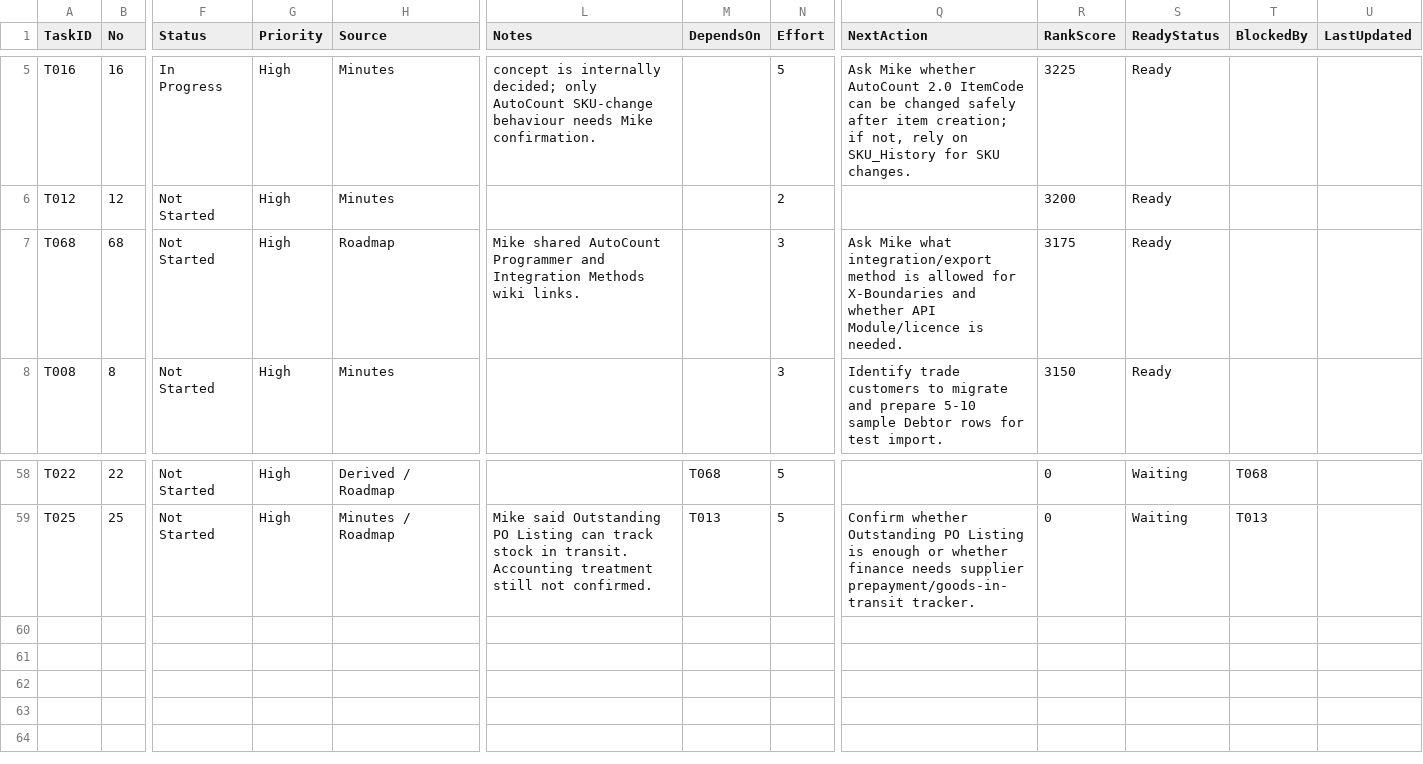
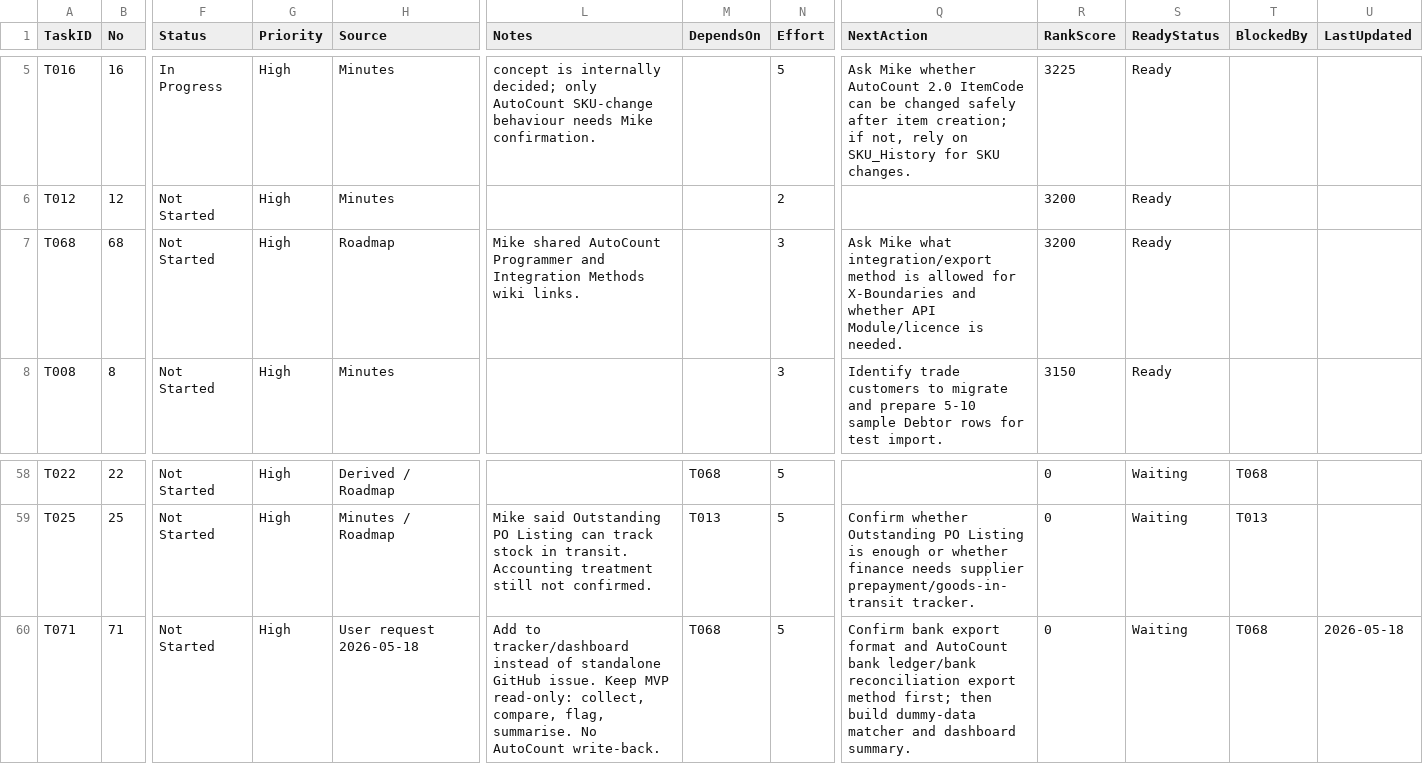
Before and after one commit to x-boundaries/automation, a CSV file: dashboard/ranked_tasks.csv, drawn as a sheet; only a part is shown, gaps mark what is left out; rows hold the shown columns only; the diff names each change by its address in the sheet, - before the commit and + after, or states it on an @@ line.

```diff
--- a/dashboard/ranked_tasks.csv
+++ b/dashboard/ranked_tasks.csv
-R7 (RankScore): 3175
+R7 (RankScore): 3200
+row 60: T071 | 71 | Not Started | High | User request 2026-05-18 | Add to tracker/dashboard instead of standalone GitHub issue. Keep MVP read-only: collect, compare, flag, summarise. No AutoCount write-back. | T068 | 5 | Confirm bank export format and AutoCount bank ledger/bank reconciliation export method first; then build dummy-data matcher and dashboard summary. | 0 | Waiting | T068 | 2026-05-18
```
Also changed, not shown: tracker/work_tracker.csv, 3 other files.
